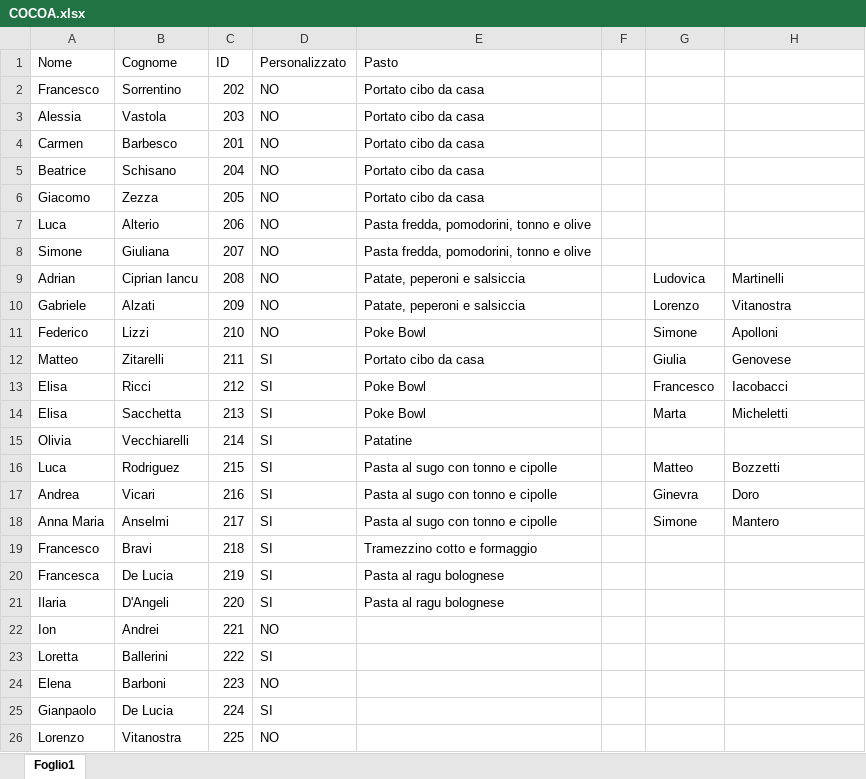
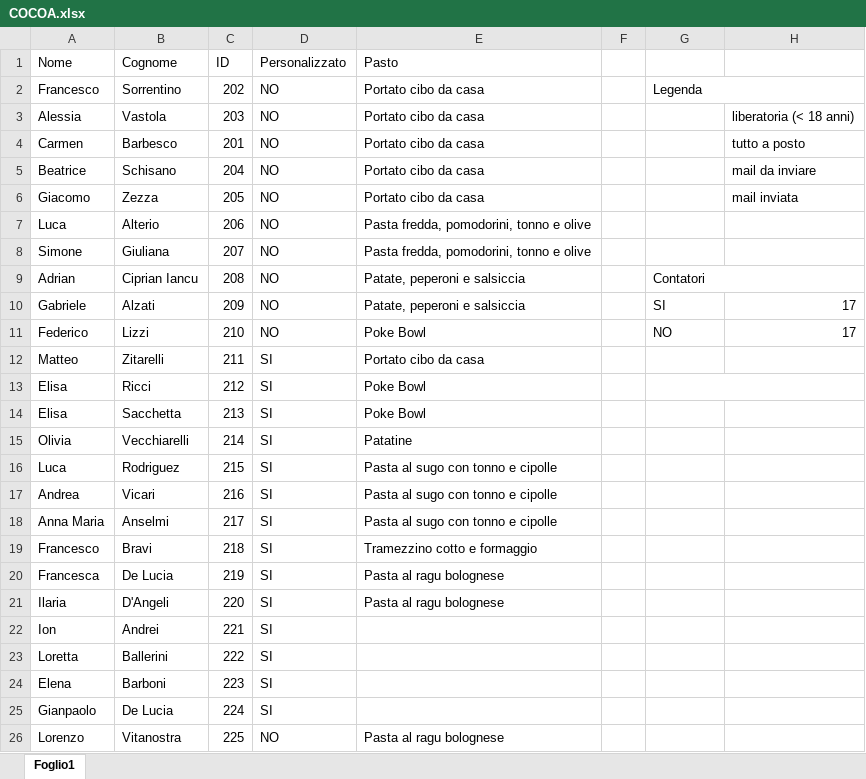
Before and after one commit to bobsync/ENIB, an Excel workbook: decider/qualtrics/COCOA.xlsx, sheet Foglio1, drawn as a sheet; only a part is shown; values as stored, in another font and other column widths than the file's, no cell formats; conditional formats not drawn; the diff covers the shown part only; the diff names each change by its address in the sheet, - before the commit and + after, or states it on an @@ line.

Commit message:
data analysis

```diff
--- a/decider/qualtrics/COCOA.xlsx (sheet Foglio1)
+++ b/decider/qualtrics/COCOA.xlsx (sheet Foglio1)
-G2: (empty)
+G2: Legenda
+G2:H2 merged
-H3: (empty)
+H3: liberatoria (< 18 anni)
-H4: (empty)
+H4: tutto a posto
-H5: (empty)
+H5: mail da inviare
-H6: (empty)
+H6: mail inviata
-G9: Ludovica
+G9: Contatori
+G9:H9 merged
-H9: Martinelli
+H9: (empty)
-G10: Lorenzo
+G10: SI
-H10: Vitanostra
+H10: 17
-G11: Simone
+G11: NO
-H11: Apolloni
+H11: 17
-G12: Giulia
+G12: (empty)
-H12: Genovese
+H12: (empty)
-G13: Francesco
+G13: (empty)
+G13:H13 merged
-H13: Iacobacci
+H13: (empty)
-G14: Marta
+G14: (empty)
-H14: Micheletti
+H14: (empty)
-G16: Matteo
+G16: (empty)
-H16: Bozzetti
+H16: (empty)
-G17: Ginevra
+G17: (empty)
-H17: Doro
+H17: (empty)
-G18: Simone
+G18: (empty)
-H18: Mantero
+H18: (empty)
-D22 (Personalizzato): NO
+D22 (Personalizzato): SI
-D24 (Personalizzato): NO
+D24 (Personalizzato): SI
-E26 (Pasto): (empty)
+E26 (Pasto): Pasta al ragu bolognese
```
Also changed, not shown: 5 added rows and 15 edited cells elsewhere in this sheet, cell formats, 7 other files.
